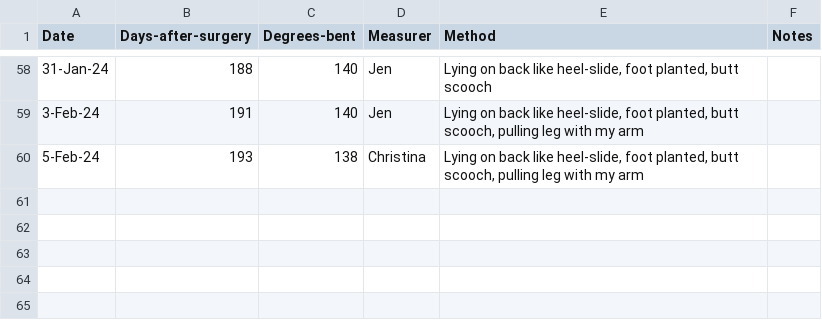
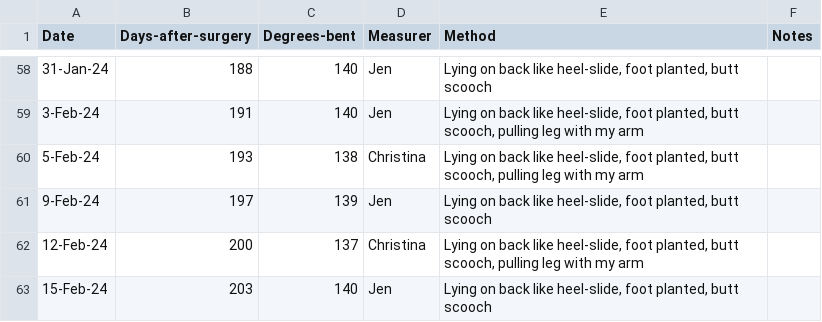
Before and after one commit to AstrobioMike/2023-tibial-plateau-injury, a TSV file: knee-range-of-motion.tsv, drawn as a sheet; only a part is shown, gaps mark what is left out.

```diff
--- a/knee-range-of-motion.tsv
+++ b/knee-range-of-motion.tsv
@@ -60 +60,4 @@ Date	Days-after-surgery	Degrees-bent	Measurer	Method	Notes
 5-Feb-24	193	138	Christina	Lying on back like heel-slide, foot planted, butt scooch, pulling leg with my arm	
+9-Feb-24	197	139	Jen	Lying on back like heel-slide, foot planted, butt scooch	
+12-Feb-24	200	137	Christina	Lying on back like heel-slide, foot planted, butt scooch, pulling leg with my arm	
+15-Feb-24	203	140	Jen	Lying on back like heel-slide, foot planted, butt scooch	
```
Also changed, not shown: 6 other files.
